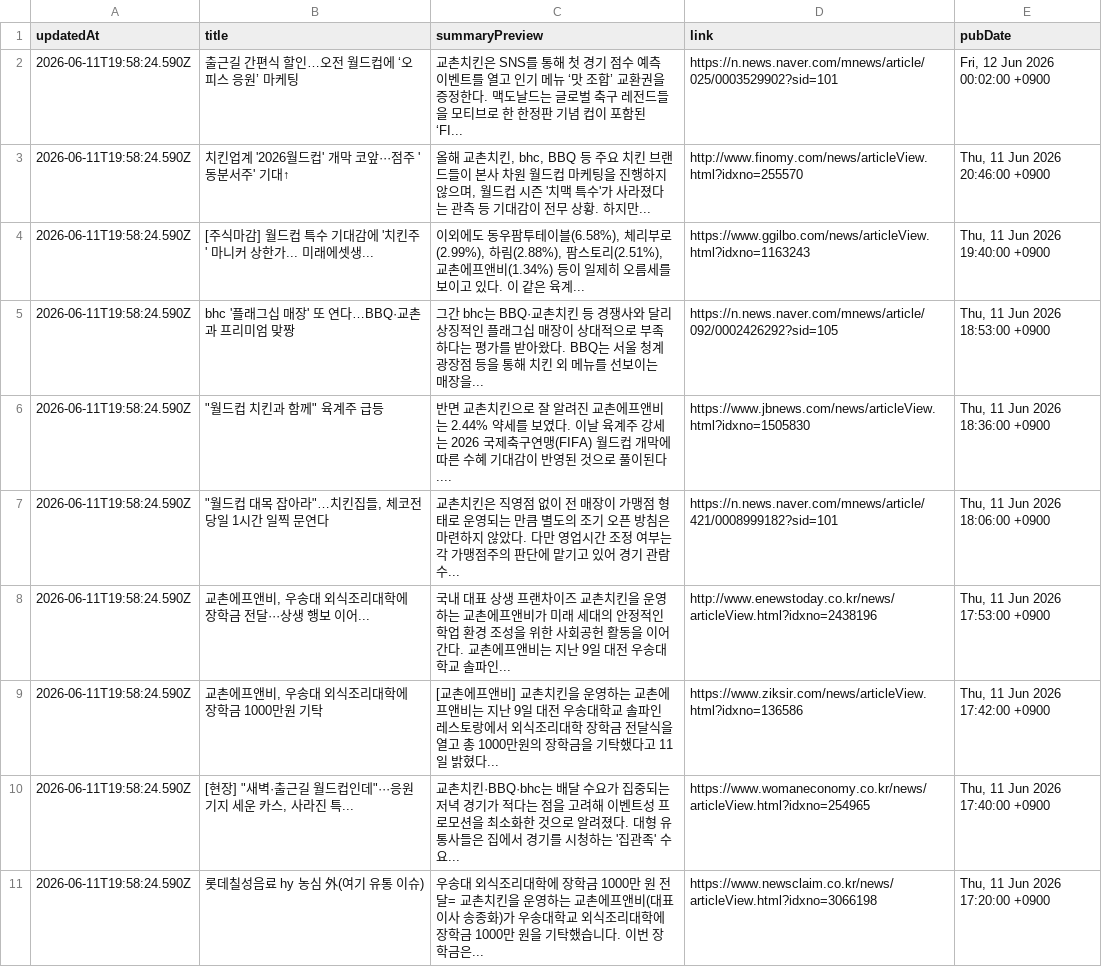
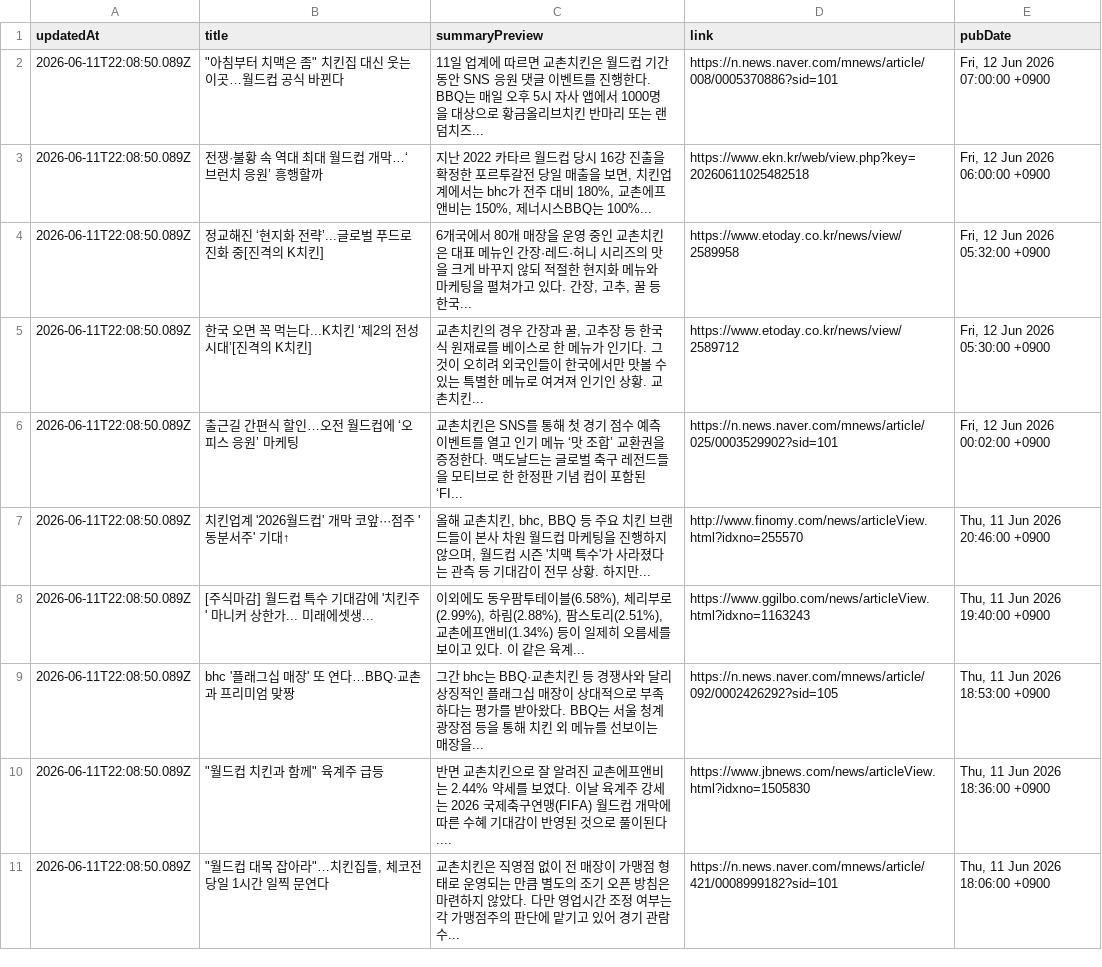
Before and after one commit to hermes-blue/chicken-mvp2-searching-style-cursor-, a CSV file: chicken-mvp/src/auto-kyochon-news.csv, drawn as a sheet.

```diff
--- a/chicken-mvp/src/auto-kyochon-news.csv
+++ b/chicken-mvp/src/auto-kyochon-news.csv
@@ -1,11 +1,11 @@
 "updatedAt","title","summaryPreview","link","pubDate"
-"2026-06-11T19:58:24.590Z","출근길 간편식 할인…오전 월드컵에 ‘오피스 응원’ 마케팅","교촌치킨은 SNS를 통해 첫 경기 점수 예측 이벤트를 열고 인기 메뉴 ‘맛 조합’ 교환권을 증정한다. 맥도날드는 글로벌 축구 레전드들을 모티브로 한 한정판 기념 컵이 포함된 ‘FI...","https://n.news.naver.com/mnews/article/025/0003529902?sid=101","Fri, 12 Jun 2026 00:02:00 +0900"
-"2026-06-11T19:58:24.590Z","치킨업계 '2026월드컵' 개막 코앞···점주 '동분서주' 기대↑","올해 교촌치킨, bhc, BBQ 등 주요 치킨 브랜드들이 본사 차원 월드컵 마케팅을 진행하지 않으며, 월드컵 시즌 '치맥 특수'가 사라졌다는 관측 등 기대감이 전무 상황. 하지만...","http://www.finomy.com/news/articleView.html?idxno=255570","Thu, 11 Jun 2026 20:46:00 +0900"
-"2026-06-11T19:58:24.590Z","[주식마감] 월드컵 특수 기대감에 '치킨주' 마니커 상한가... 미래에셋생...","이외에도 동우팜투테이블(6.58%), 체리부로(2.99%), 하림(2.88%), 팜스토리(2.51%), 교촌에프앤비(1.34%) 등이 일제히 오름세를 보이고 있다. 이 같은 육계...","https://www.ggilbo.com/news/articleView.html?idxno=1163243","Thu, 11 Jun 2026 19:40:00 +0900"
-"2026-06-11T19:58:24.590Z","bhc '플래그십 매장' 또 연다…BBQ·교촌과 프리미엄 맞짱","그간 bhc는 BBQ·교촌치킨 등 경쟁사와 달리 상징적인 플래그십 매장이 상대적으로 부족하다는 평가를 받아왔다. BBQ는 서울 청계광장점 등을 통해 치킨 외 메뉴를 선보이는 매장을...","https://n.news.naver.com/mnews/article/092/0002426292?sid=105","Thu, 11 Jun 2026 18:53:00 +0900"
-"2026-06-11T19:58:24.590Z","""월드컵 치킨과 함께"" 육계주 급등","반면 교촌치킨으로 잘 알려진 교촌에프앤비는 2.44% 약세를 보였다. 이날 육계주 강세는 2026 국제축구연맹(FIFA) 월드컵 개막에 따른 수혜 기대감이 반영된 것으로 풀이된다....","https://www.jbnews.com/news/articleView.html?idxno=1505830","Thu, 11 Jun 2026 18:36:00 +0900"
-"2026-06-11T19:58:24.590Z","""월드컵 대목 잡아라""…치킨집들, 체코전 당일 1시간 일찍 문연다","교촌치킨은 직영점 없이 전 매장이 가맹점 형태로 운영되는 만큼 별도의 조기 오픈 방침은 마련하지 않았다. 다만 영업시간 조정 여부는 각 가맹점주의 판단에 맡기고 있어 경기 관람 수...","https://n.news.naver.com/mnews/article/421/0008999182?sid=101","Thu, 11 Jun 2026 18:06:00 +0900"
-"2026-06-11T19:58:24.590Z","교촌에프앤비, 우송대 외식조리대학에 장학금 전달···상생 행보 이어...","국내 대표 상생 프랜차이즈 교촌치킨을 운영하는 교촌에프앤비가 미래 세대의 안정적인 학업 환경 조성을 위한 사회공헌 활동을 이어간다. 교촌에프앤비는 지난 9일 대전 우송대학교 솔파인...","http://www.enewstoday.co.kr/news/articleView.html?idxno=2438196","Thu, 11 Jun 2026 17:53:00 +0900"
-"2026-06-11T19:58:24.590Z","교촌에프앤비, 우송대 외식조리대학에 장학금 1000만원 기탁","[교촌에프앤비] 교촌치킨을 운영하는 교촌에프앤비는 지난 9일 대전 우송대학교 솔파인레스토랑에서 외식조리대학 장학금 전달식을 열고 총 1000만원의 장학금을 기탁했다고 11일 밝혔다...","https://www.ziksir.com/news/articleView.html?idxno=136586","Thu, 11 Jun 2026 17:42:00 +0900"
-"2026-06-11T19:58:24.590Z","[현장] ""새벽·출근길 월드컵인데""···응원기지 세운 카스, 사라진 특...","교촌치킨·BBQ·bhc는 배달 수요가 집중되는 저녁 경기가 적다는 점을 고려해 이벤트성 프로모션을 최소화한 것으로 알려졌다. 대형 유통사들은 집에서 경기를 시청하는 '집관족' 수요...","https://www.womaneconomy.co.kr/news/articleView.html?idxno=254965","Thu, 11 Jun 2026 17:40:00 +0900"
-"2026-06-11T19:58:24.590Z","롯데칠성음료 hy 농심 外(여기 유통 이슈)","우송대 외식조리대학에 장학금 1000만 원 전달= 교촌치킨을 운영하는 교촌에프앤비(대표이사 송종화)가 우송대학교 외식조리대학에 장학금 1000만 원을 기탁했습니다. 이번 장학금은...","https://www.newsclaim.co.kr/news/articleView.html?idxno=3066198","Thu, 11 Jun 2026 17:20:00 +0900"
+"2026-06-11T22:08:50.089Z","""아침부터 치맥은 좀"" 치킨집 대신 웃는 이곳…월드컵 공식 바뀐다","11일 업계에 따르면 교촌치킨은 월드컵 기간동안 SNS 응원 댓글 이벤트를 진행한다. BBQ는 매일 오후 5시 자사 앱에서 1000명을 대상으로 황금올리브치킨 반마리 또는 랜덤치즈...","https://n.news.naver.com/mnews/article/008/0005370886?sid=101","Fri, 12 Jun 2026 07:00:00 +0900"
+"2026-06-11T22:08:50.089Z","전쟁·불황 속 역대 최대 월드컵 개막…‘브런치 응원’ 흥행할까","지난 2022 카타르 월드컵 당시 16강 진출을 확정한 포르투갈전 당일 매출을 보면, 치킨업계에서는 bhc가 전주 대비 180%, 교촌에프앤비는 150%, 제너시스BBQ는 100%...","https://www.ekn.kr/web/view.php?key=20260611025482518","Fri, 12 Jun 2026 06:00:00 +0900"
+"2026-06-11T22:08:50.089Z","정교해진 ‘현지화 전략’...글로벌 푸드로 진화 중[진격의 K치킨]","6개국에서 80개 매장을 운영 중인 교촌치킨은 대표 메뉴인 간장·레드·허니 시리즈의 맛을 크게 바꾸지 않되 적절한 현지화 메뉴와 마케팅을 펼쳐가고 있다. 간장, 고추, 꿀 등 한국...","https://www.etoday.co.kr/news/view/2589958","Fri, 12 Jun 2026 05:32:00 +0900"
+"2026-06-11T22:08:50.089Z","한국 오면 꼭 먹는다...K치킨 ‘제2의 전성 시대’[진격의 K치킨]","교촌치킨의 경우 간장과 꿀, 고추장 등 한국식 원재료를 베이스로 한 메뉴가 인기다. 그것이 오히려 외국인들이 한국에서만 맛볼 수 있는 특별한 메뉴로 여겨져 인기인 상황. 교촌치킨...","https://www.etoday.co.kr/news/view/2589712","Fri, 12 Jun 2026 05:30:00 +0900"
+"2026-06-11T22:08:50.089Z","출근길 간편식 할인…오전 월드컵에 ‘오피스 응원’ 마케팅","교촌치킨은 SNS를 통해 첫 경기 점수 예측 이벤트를 열고 인기 메뉴 ‘맛 조합’ 교환권을 증정한다. 맥도날드는 글로벌 축구 레전드들을 모티브로 한 한정판 기념 컵이 포함된 ‘FI...","https://n.news.naver.com/mnews/article/025/0003529902?sid=101","Fri, 12 Jun 2026 00:02:00 +0900"
+"2026-06-11T22:08:50.089Z","치킨업계 '2026월드컵' 개막 코앞···점주 '동분서주' 기대↑","올해 교촌치킨, bhc, BBQ 등 주요 치킨 브랜드들이 본사 차원 월드컵 마케팅을 진행하지 않으며, 월드컵 시즌 '치맥 특수'가 사라졌다는 관측 등 기대감이 전무 상황. 하지만...","http://www.finomy.com/news/articleView.html?idxno=255570","Thu, 11 Jun 2026 20:46:00 +0900"
+"2026-06-11T22:08:50.089Z","[주식마감] 월드컵 특수 기대감에 '치킨주' 마니커 상한가... 미래에셋생...","이외에도 동우팜투테이블(6.58%), 체리부로(2.99%), 하림(2.88%), 팜스토리(2.51%), 교촌에프앤비(1.34%) 등이 일제히 오름세를 보이고 있다. 이 같은 육계...","https://www.ggilbo.com/news/articleView.html?idxno=1163243","Thu, 11 Jun 2026 19:40:00 +0900"
+"2026-06-11T22:08:50.089Z","bhc '플래그십 매장' 또 연다…BBQ·교촌과 프리미엄 맞짱","그간 bhc는 BBQ·교촌치킨 등 경쟁사와 달리 상징적인 플래그십 매장이 상대적으로 부족하다는 평가를 받아왔다. BBQ는 서울 청계광장점 등을 통해 치킨 외 메뉴를 선보이는 매장을...","https://n.news.naver.com/mnews/article/092/0002426292?sid=105","Thu, 11 Jun 2026 18:53:00 +0900"
+"2026-06-11T22:08:50.089Z","""월드컵 치킨과 함께"" 육계주 급등","반면 교촌치킨으로 잘 알려진 교촌에프앤비는 2.44% 약세를 보였다. 이날 육계주 강세는 2026 국제축구연맹(FIFA) 월드컵 개막에 따른 수혜 기대감이 반영된 것으로 풀이된다....","https://www.jbnews.com/news/articleView.html?idxno=1505830","Thu, 11 Jun 2026 18:36:00 +0900"
+"2026-06-11T22:08:50.089Z","""월드컵 대목 잡아라""…치킨집들, 체코전 당일 1시간 일찍 문연다","교촌치킨은 직영점 없이 전 매장이 가맹점 형태로 운영되는 만큼 별도의 조기 오픈 방침은 마련하지 않았다. 다만 영업시간 조정 여부는 각 가맹점주의 판단에 맡기고 있어 경기 관람 수...","https://n.news.naver.com/mnews/article/421/0008999182?sid=101","Thu, 11 Jun 2026 18:06:00 +0900"
```
Also changed, not shown: 1 other file.
